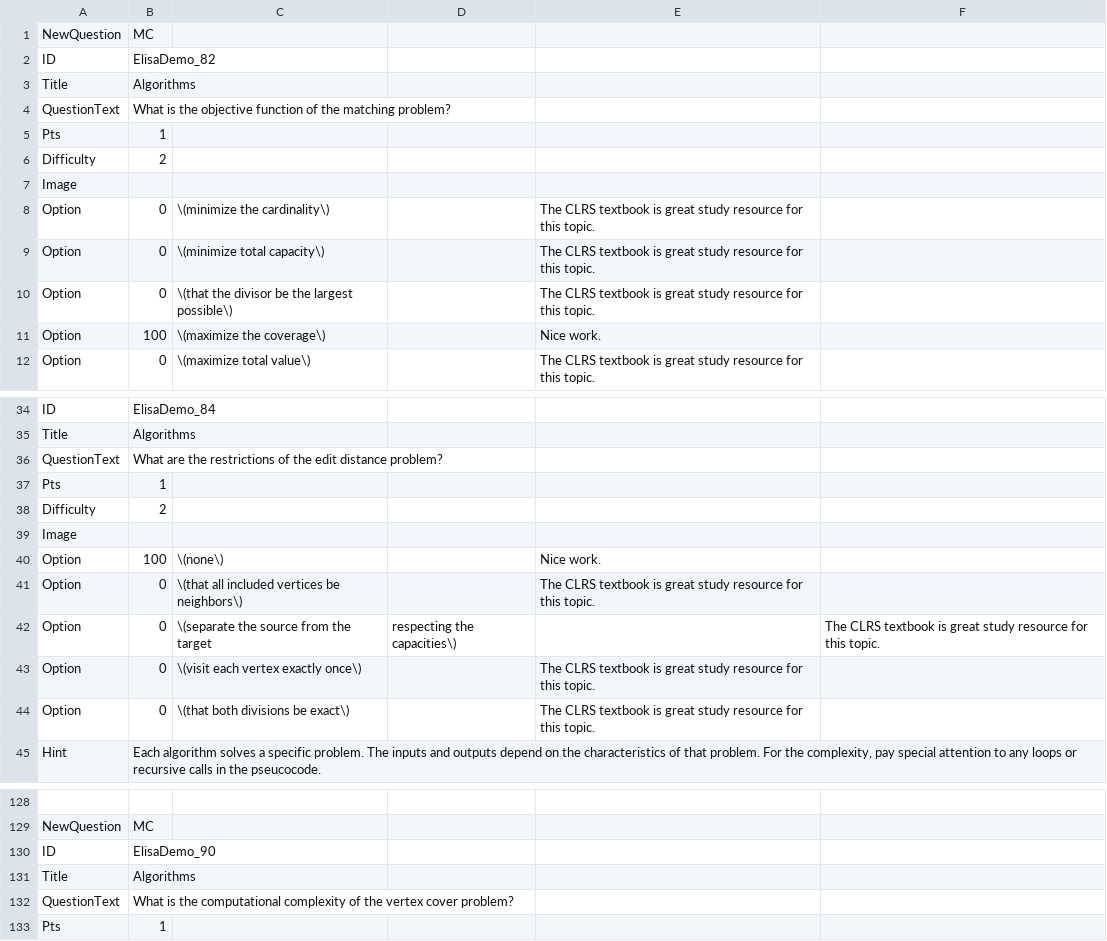
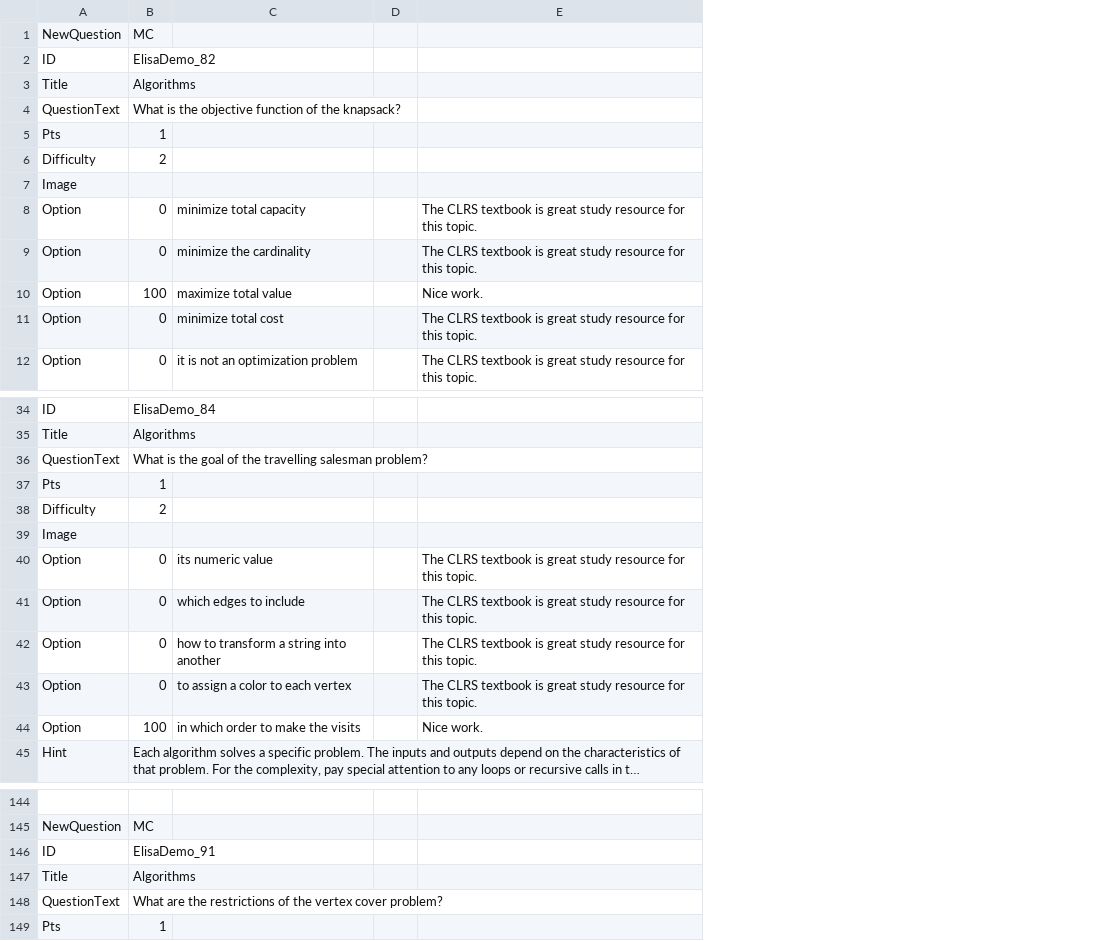
Before and after one commit to SCS-Technology-and-Innovation/Quiz, a CSV file: question9.csv, drawn as a sheet; only a part is shown, gaps mark what is left out; long unchanged cells end in …; removed rows and columns are numbered as before the commit, all else as after; the diff covers the shown part only; the diff names each change by its address in the sheet, - before the commit and + after, or states it on an @@ line.

```diff
--- a/question9.csv
+++ b/question9.csv
-column C, rows 8-10: \(minimize the cardinality\) | \(minimize total capacity\) | \(that the divisor be the largest possible\); row 12: \(maximize total value\); rows 43-44: \(visit each vertex exactly once\) | \(that both divisions be exact\)
-column D, empty
+column C, rows 8-9: minimize total capacity | minimize the cardinality; rows 11-12: minimize total cost | it is not an optimization problem; rows 40-41: its numeric value | which edges to include
+column D, empty
-column F, empty
-B4: …of the matching problem?
+B4: …of the knapsack?
@@ row 11 moved to row 10: Option @@
-B36: What are the restrictions of the edit distance problem?
+B36: What is the goal of the travelling salesman problem?
-row 42: Option | 0 | \(separate the source from the target | respecting the capacities\) |  | The CLRS textbook is great study resource for this topic.
@@ row 41 moved to row 42: Option @@
@@ row 105 moved to row 43: Option @@
@@ row 40 moved to row 44: Option @@
-B148: What is the computational complexity of the…
+B148: What are the restrictions of the…
```
Also changed, not shown: 5 added rows, 4 removed rows, 14 moved rows and 6 edited cells elsewhere in this file, question8.csv, 1 other file.
